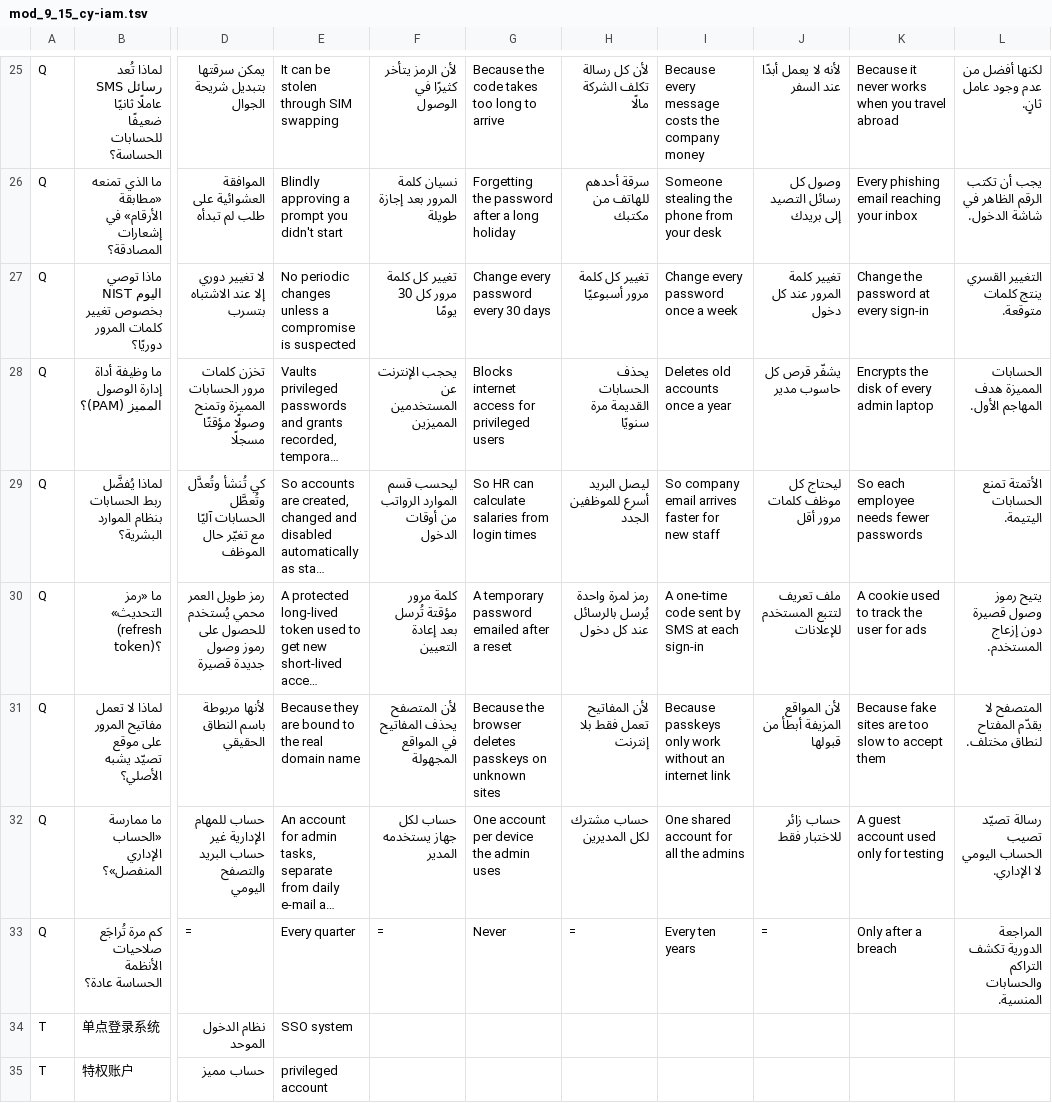
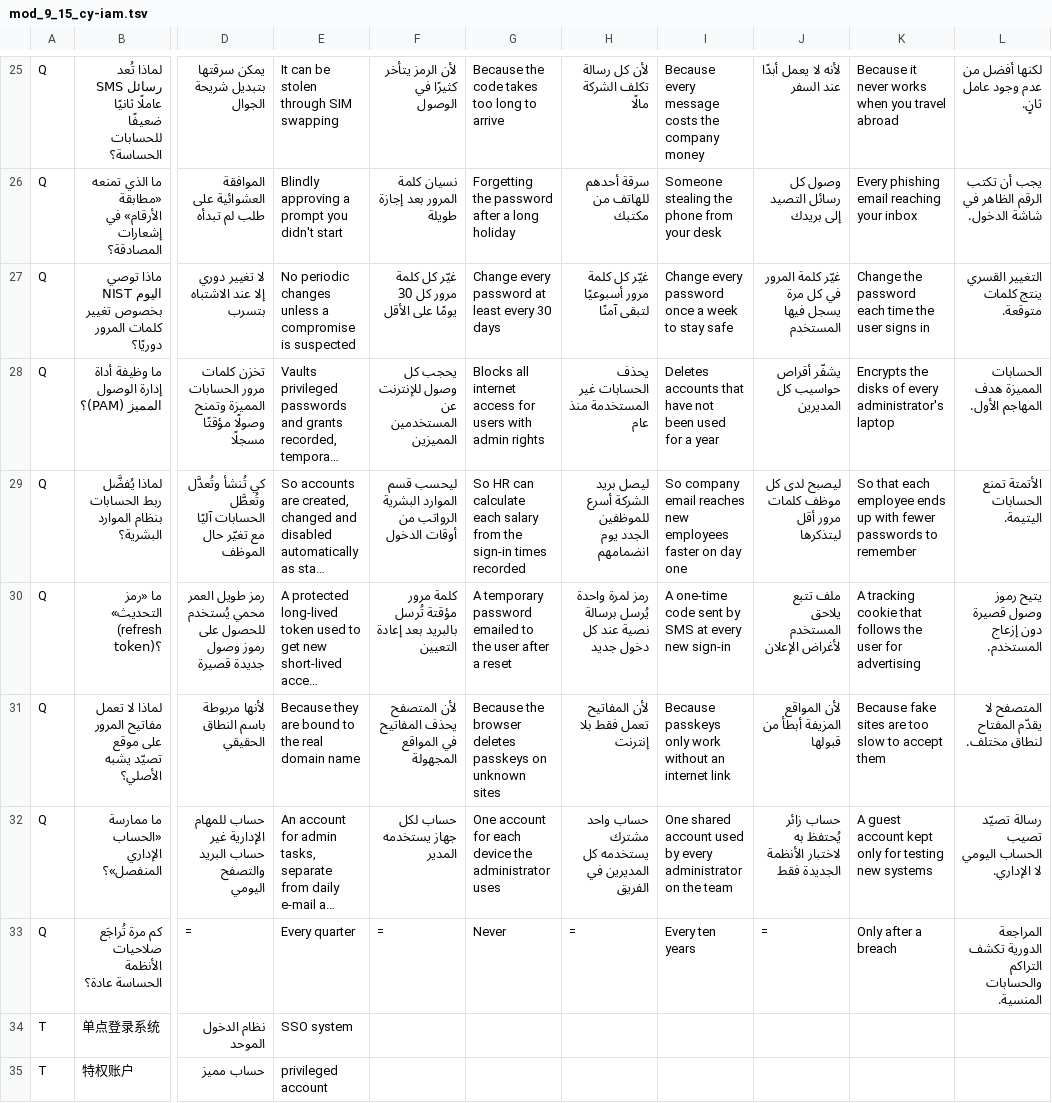
Before and after one commit to KinzhalLTD/hanzi-path, a TSV file: content/mod_9_15_cy-iam.tsv, drawn as a sheet; only a part is shown, gaps mark what is left out; long unchanged cells end in …; the diff names each change by its address in the sheet, - before the commit and + after, or states it on an @@ line.

```diff
--- a/content/mod_9_15_cy-iam.tsv
+++ b/content/mod_9_15_cy-iam.tsv
-F27: تغيير كل كلمة مرور كل 30 يومًا
+F27: غيّر كل كلمة مرور كل 30 يومًا على الأقل
-G27: Change every password every 30 days
+G27: Change every password at least every 30 days
-H27: تغيير كل كلمة مرور أسبوعيًا
+H27: غيّر كل كلمة مرور أسبوعيًا لتبقى آمنًا
-I27: Change every password once a week
+I27: Change every password once a week to stay safe
-J27: تغيير كلمة المرور عند كل دخول
+J27: غيّر كلمة المرور في كل مرة يسجل فيها المستخدم
-K27: Change the password at every sign-in
+K27: Change the password each time the user signs in
-F28: يحجب الإنترنت عن المستخدمين المميزين
+F28: يحجب كل وصول للإنترنت عن المستخدمين المميزين
-G28: Blocks internet access for privileged users
+G28: Blocks all internet access for users with admin rights
-H28: يحذف الحسابات القديمة مرة سنويًا
+H28: يحذف الحسابات غير المستخدمة منذ عام
-I28: Deletes old accounts once a year
+I28: Deletes accounts that have not been used for a year
-J28: يشفّر قرص كل حاسوب مدير
+J28: يشفّر أقراص حواسيب كل المديرين
-K28: Encrypts the disk of every admin laptop
+K28: Encrypts the disks of every administrator's laptop
-F29: ليحسب قسم الموارد الرواتب من أوقات الدخول
+F29: ليحسب قسم الموارد البشرية الرواتب من أوقات الدخول
-G29: …can calculate salaries from login times
+G29: …can calculate each salary from the sign-in times recorded
-H29: ليصل البريد أسرع للموظفين الجدد
+H29: ليصل بريد الشركة أسرع للموظفين الجدد يوم انضمامهم
-I29: …company email arrives faster for new staff
+I29: …company email reaches new employees faster on day one
-J29: ليحتاج كل موظف كلمات مرور أقل
+J29: ليصبح لدى كل موظف كلمات مرور أقل ليتذكرها
-K29: So each employee needs fewer passwords
+K29: So that each employee ends up with fewer passwords to remember
-F30: كلمة مرور مؤقتة تُرسل بعد إعادة التعيين
+F30: كلمة مرور مؤقتة تُرسل بالبريد بعد إعادة التعيين
-G30: …password emailed after a…
+G30: …password emailed to the user after a…
-H30: رمز لمرة واحدة يُرسل بالرسائل عند كل دخول
+H30: رمز لمرة واحدة يُرسل برسالة نصية عند كل دخول جديد
-I30: …SMS at each sign-in
+I30: …SMS at every new sign-in
-J30: ملف تعريف لتتبع المستخدم للإعلانات
+J30: ملف تتبع يلاحق المستخدم لأغراض الإعلان
-K30: A cookie used to track the user for ads
+K30: A tracking cookie that follows the user for advertising
-G32: One account per device the admin uses
+G32: One account for each device the administrator uses
-H32: حساب مشترك لكل المديرين
+H32: حساب واحد مشترك يستخدمه كل المديرين في الفريق
-I32: …shared account for all the admins
+I32: …shared account used by every administrator on the team
-J32: حساب زائر للاختبار فقط
+J32: حساب زائر يُحتفظ به لاختبار الأنظمة الجديدة فقط
-K32: A guest account used only for testing
+K32: A guest account kept only for testing new systems
```
Also changed, not shown: content/mod_4_cy.tsv, content/mod_5_more_se1.tsv, 43 other files.
